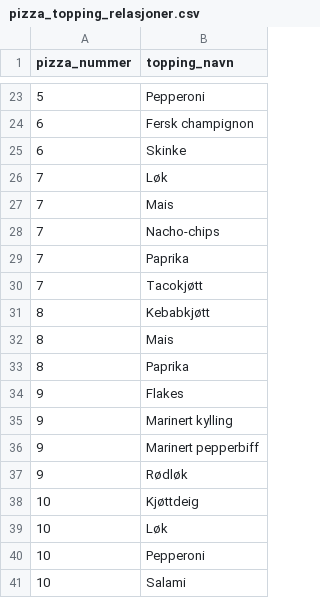
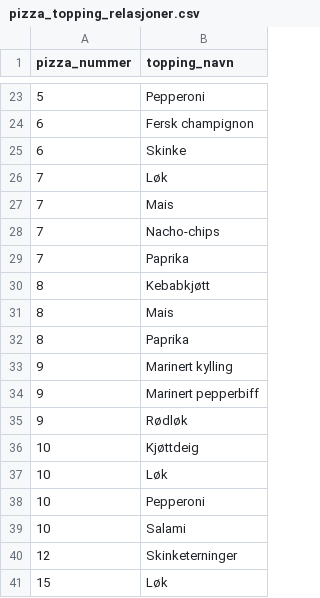
Before and after one commit to Abdulhadi-Abdo/PizzaXpressen-Halden, a CSV file: PizzaXpressenHalden/Data/pizza_topping_relasjoner.csv, drawn as a sheet; only a part is shown, gaps mark what is left out; the shorter side is filled out with more unchanged rows.

```diff
--- a/PizzaXpressenHalden/Data/pizza_topping_relasjoner.csv
+++ b/PizzaXpressenHalden/Data/pizza_topping_relasjoner.csv
@@ -29,3 +29,2 @@
 7,Paprika
-7,Tacokjøtt
 8,Kebabkjøtt
@@ -33,3 +32,2 @@
 8,Paprika
-9,Flakes
 9,Marinert kylling
```
Also changed, not shown: PizzaXpressenHalden/Data/pizza_toppinger.csv.
